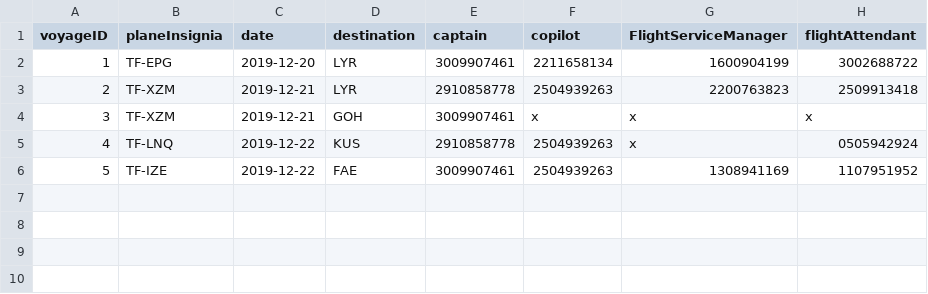
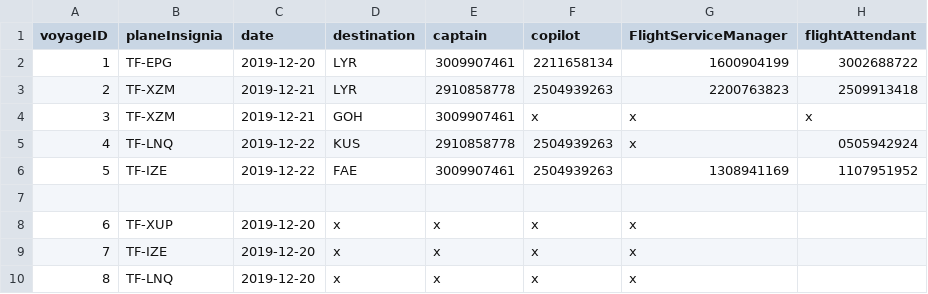
Before and after one commit to dagurbenjamin/3vikna, a CSV file: data_files/VoyagesFile.csv, drawn as a sheet.

```diff
--- a/data_files/VoyagesFile.csv
+++ b/data_files/VoyagesFile.csv
@@ -6 +6,5 @@ voyageID,planeInsignia,date,destination,captain,copilot,FlightServiceManager,fli
 5,TF-IZE,2019-12-22,FAE,3009907461,2504939263,1308941169,1107951952
+
+6,TF-XUP,2019-12-20,x,x,x,x
+7,TF-IZE,2019-12-20,x,x,x,x
+8,TF-LNQ,2019-12-20,x,x,x,x
```
Also changed, not shown: 2 other files.
